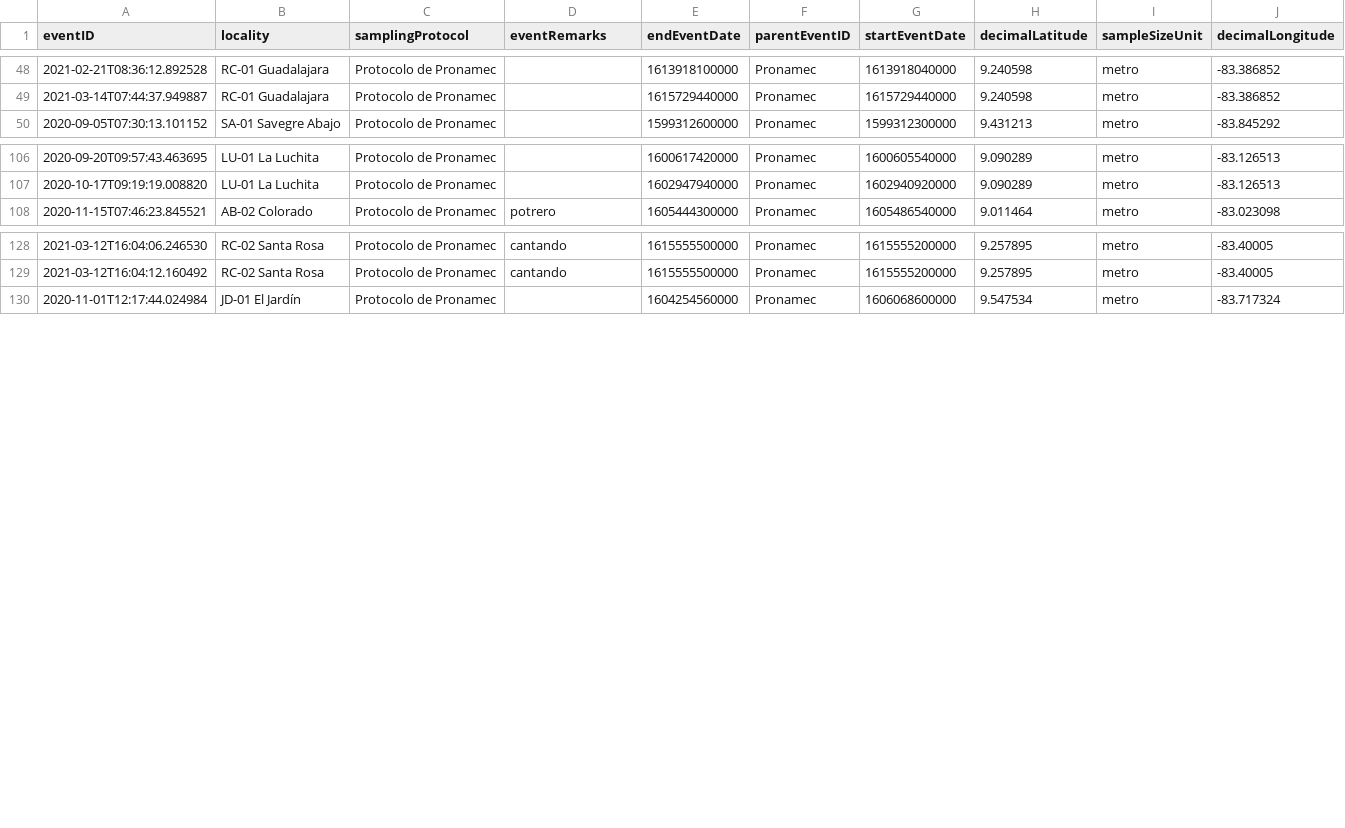
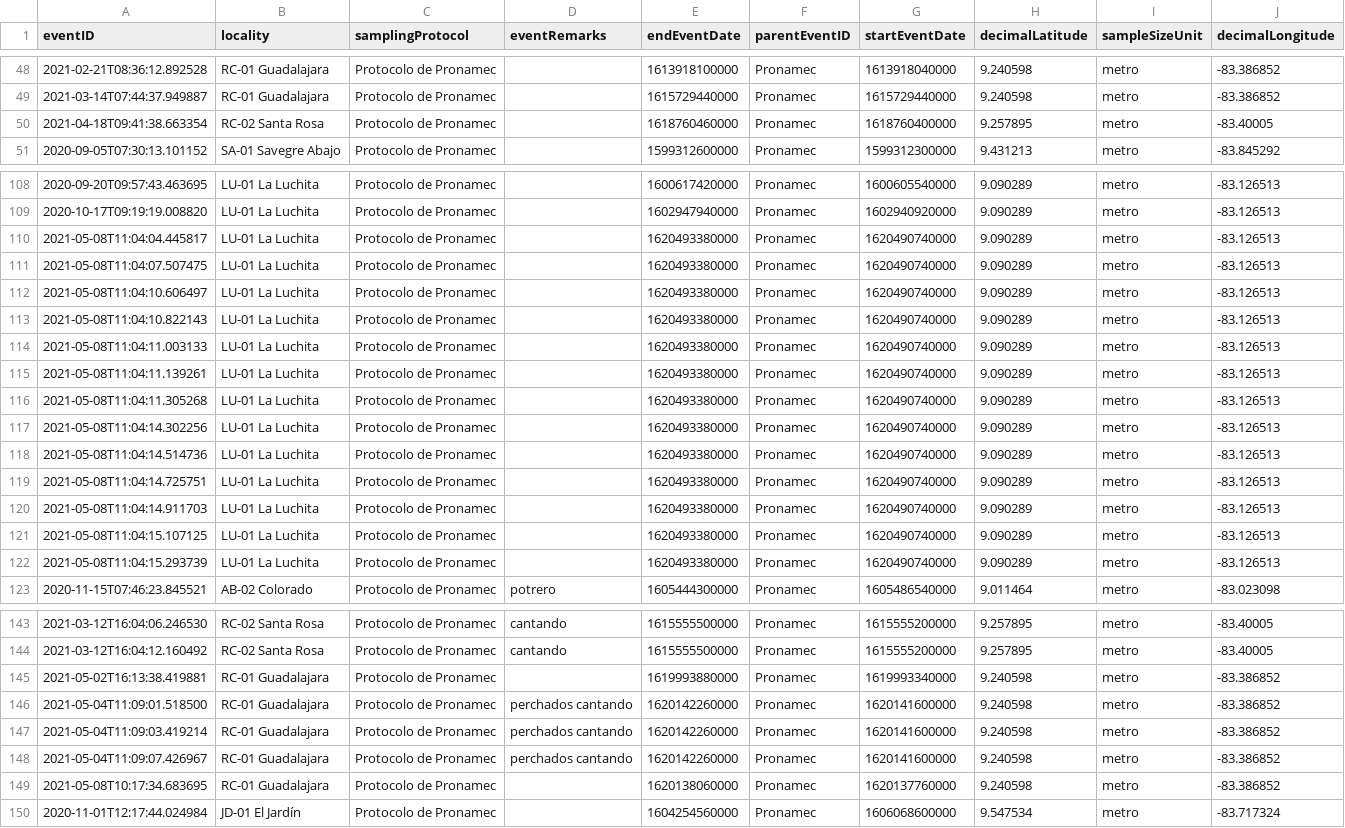
Before and after one commit to biomonitoreo-participativo/biomonitoreo-participativo-datos, a CSV file: events_biomonitoreo.csv, drawn as a sheet; only a part is shown, gaps mark what is left out; the diff covers the shown part only.

```diff
--- a/events_biomonitoreo.csv
+++ b/events_biomonitoreo.csv
@@ -49,2 +49,3 @@ eventID,locality,samplingProtocol,eventRemarks,endEventDate,parentEventID,startE
 2021-03-14T07:44:37.949887,RC-01 Guadalajara,Protocolo de Pronamec,,1615729440000,Pronamec,1615729440000,9.240598,metro,-83.386852
+2021-04-18T09:41:38.663354,RC-02 Santa Rosa,Protocolo de Pronamec,,1618760460000,Pronamec,1618760400000,9.257895,metro,-83.40005
 2020-09-05T07:30:13.101152,SA-01 Savegre Abajo,Protocolo de Pronamec,,1599312600000,Pronamec,1599312300000,9.431213,metro,-83.845292
@@ -107,2 +109,15 @@ eventID,locality,samplingProtocol,eventRemarks,endEventDate,parentEventID,startE
 2020-10-17T09:19:19.008820,LU-01 La Luchita,Protocolo de Pronamec,,1602947940000,Pronamec,1602940920000,9.090289,metro,-83.126513
+2021-05-08T11:04:04.445817,LU-01 La Luchita,Protocolo de Pronamec,,1620493380000,Pronamec,1620490740000,9.090289,metro,-83.126513
+2021-05-08T11:04:07.507475,LU-01 La Luchita,Protocolo de Pronamec,,1620493380000,Pronamec,1620490740000,9.090289,metro,-83.126513
+2021-05-08T11:04:10.606497,LU-01 La Luchita,Protocolo de Pronamec,,1620493380000,Pronamec,1620490740000,9.090289,metro,-83.126513
+2021-05-08T11:04:10.822143,LU-01 La Luchita,Protocolo de Pronamec,,1620493380000,Pronamec,1620490740000,9.090289,metro,-83.126513
+2021-05-08T11:04:11.003133,LU-01 La Luchita,Protocolo de Pronamec,,1620493380000,Pronamec,1620490740000,9.090289,metro,-83.126513
+2021-05-08T11:04:11.139261,LU-01 La Luchita,Protocolo de Pronamec,,1620493380000,Pronamec,1620490740000,9.090289,metro,-83.126513
+2021-05-08T11:04:11.305268,LU-01 La Luchita,Protocolo de Pronamec,,1620493380000,Pronamec,1620490740000,9.090289,metro,-83.126513
+2021-05-08T11:04:14.302256,LU-01 La Luchita,Protocolo de Pronamec,,1620493380000,Pronamec,1620490740000,9.090289,metro,-83.126513
+2021-05-08T11:04:14.514736,LU-01 La Luchita,Protocolo de Pronamec,,1620493380000,Pronamec,1620490740000,9.090289,metro,-83.126513
+2021-05-08T11:04:14.725751,LU-01 La Luchita,Protocolo de Pronamec,,1620493380000,Pronamec,1620490740000,9.090289,metro,-83.126513
+2021-05-08T11:04:14.911703,LU-01 La Luchita,Protocolo de Pronamec,,1620493380000,Pronamec,1620490740000,9.090289,metro,-83.126513
+2021-05-08T11:04:15.107125,LU-01 La Luchita,Protocolo de Pronamec,,1620493380000,Pronamec,1620490740000,9.090289,metro,-83.126513
+2021-05-08T11:04:15.293739,LU-01 La Luchita,Protocolo de Pronamec,,1620493380000,Pronamec,1620490740000,9.090289,metro,-83.126513
 2020-11-15T07:46:23.845521,AB-02 Colorado,Protocolo de Pronamec,potrero ,1605444300000,Pronamec,1605486540000,9.011464,metro,-83.023098
@@ -129,2 +144,7 @@ eventID,locality,samplingProtocol,eventRemarks,endEventDate,parentEventID,startE
 2021-03-12T16:04:12.160492,RC-02 Santa Rosa,Protocolo de Pronamec,cantando ,1615555500000,Pronamec,1615555200000,9.257895,metro,-83.40005
+2021-05-02T16:13:38.419881,RC-01 Guadalajara,Protocolo de Pronamec,,1619993880000,Pronamec,1619993340000,9.240598,metro,-83.386852
+2021-05-04T11:09:01.518500,RC-01 Guadalajara,Protocolo de Pronamec,perchados cantando ,1620142260000,Pronamec,1620141600000,9.240598,metro,-83.386852
+2021-05-04T11:09:03.419214,RC-01 Guadalajara,Protocolo de Pronamec,perchados cantando ,1620142260000,Pronamec,1620141600000,9.240598,metro,-83.386852
+2021-05-04T11:09:07.426967,RC-01 Guadalajara,Protocolo de Pronamec,perchados cantando ,1620142260000,Pronamec,1620141600000,9.240598,metro,-83.386852
+2021-05-08T10:17:34.683695,RC-01 Guadalajara,Protocolo de Pronamec,,1620138060000,Pronamec,1620137760000,9.240598,metro,-83.386852
 2020-11-01T12:17:44.024984,JD-01 El Jardín,Protocolo de Pronamec,,1604254560000,Pronamec,1606068600000,9.547534,metro,-83.717324
```
Also changed, not shown: 1 added row elsewhere in this file, 1 other file.
